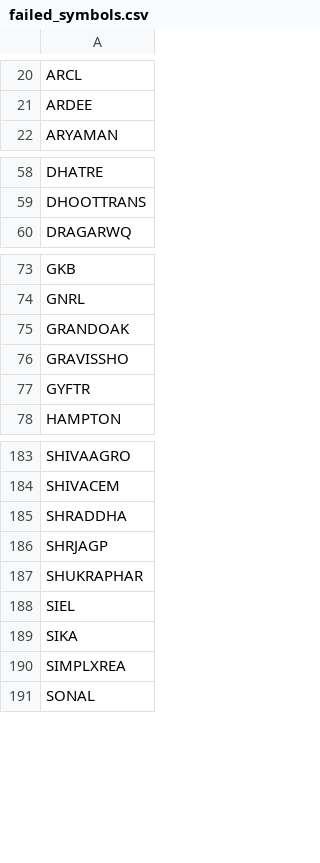
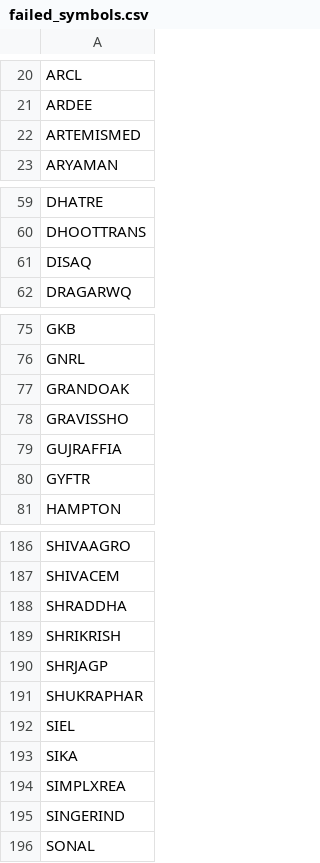
Before and after one commit to rjganatra/StockGPT, a CSV file: data/scans/failed_symbols.csv, drawn as a sheet; only a part is shown, gaps mark what is left out; the diff covers the shown part only.

```diff
--- a/data/scans/failed_symbols.csv
+++ b/data/scans/failed_symbols.csv
@@ -21,2 +21,3 @@ ARCL
 ARDEE
+ARTEMISMED
 ARYAMAN
@@ -59,2 +60,3 @@ DHATRE
 DHOOTTRANS
+DISAQ
 DRAGARWQ
@@ -76,2 +78,3 @@ GRANDOAK
 GRAVISSHO
+GUJRAFFIA
 GYFTR
@@ -185,2 +188,3 @@ SHIVACEM
 SHRADDHA
+SHRIKRISH
 SHRJAGP
@@ -190,2 +194,3 @@ SIKA
 SIMPLXREA
+SINGERIND
 SONAL
```
Also changed, not shown: 2 added rows elsewhere in this file, data/performance/signal_performance_summary.csv, data/range/range_bound.csv, 6 other files.
